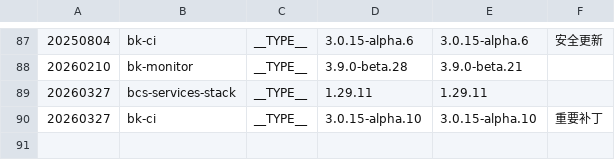
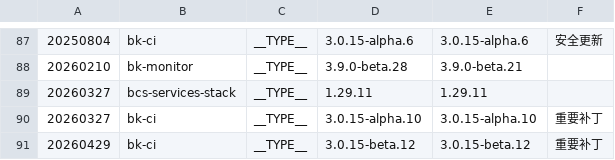
Before and after one commit to TencentBlueKing/BKDocs, a TSV file: ZH/DeploymentGuides/7.2/scripts/patches.tsv, drawn as a sheet; only a part is shown, gaps mark what is left out; the diff names each change by its address in the sheet, - before the commit and + after, or states it on an @@ line.

```diff
--- a/ZH/DeploymentGuides/7.2/scripts/patches.tsv
+++ b/ZH/DeploymentGuides/7.2/scripts/patches.tsv
+row 91: 20260429 | bk-ci | __TYPE__ | 3.0.15-beta.12 | 3.0.15-beta.12 | 重要补丁
```
Also changed, not shown: 8 other files.
